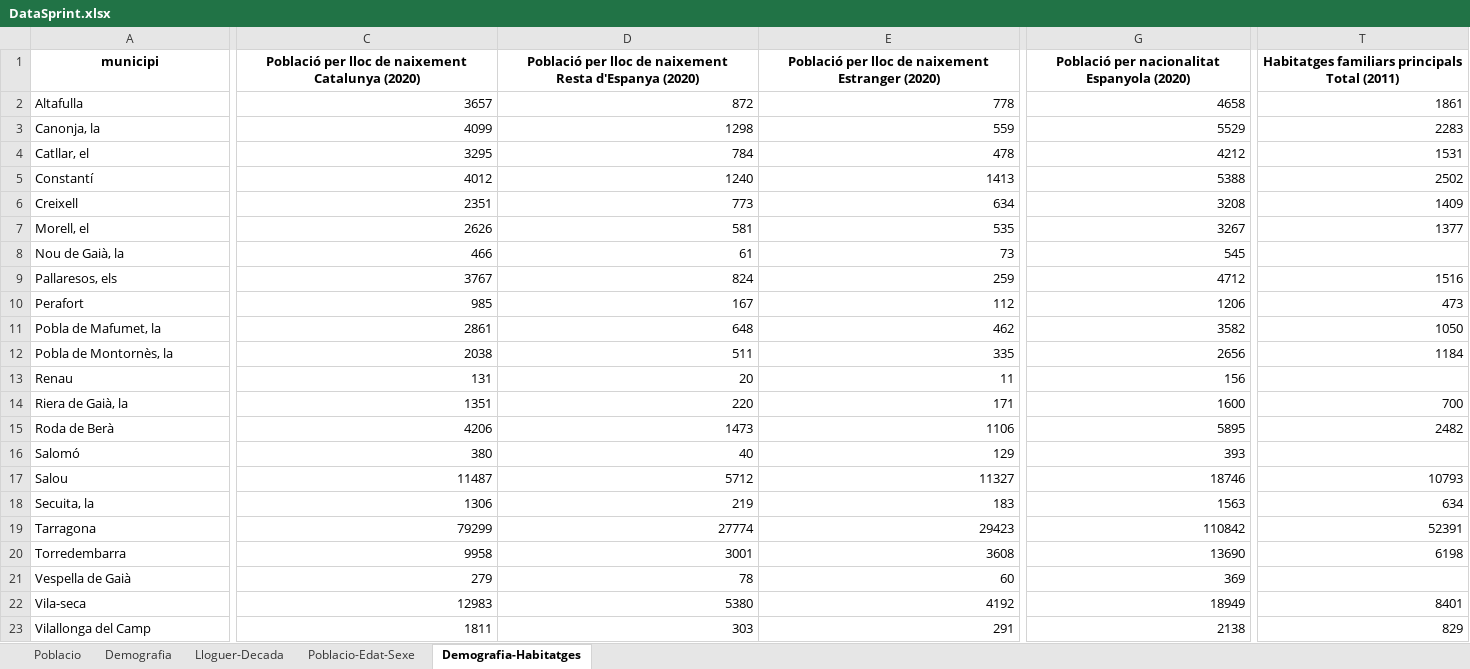
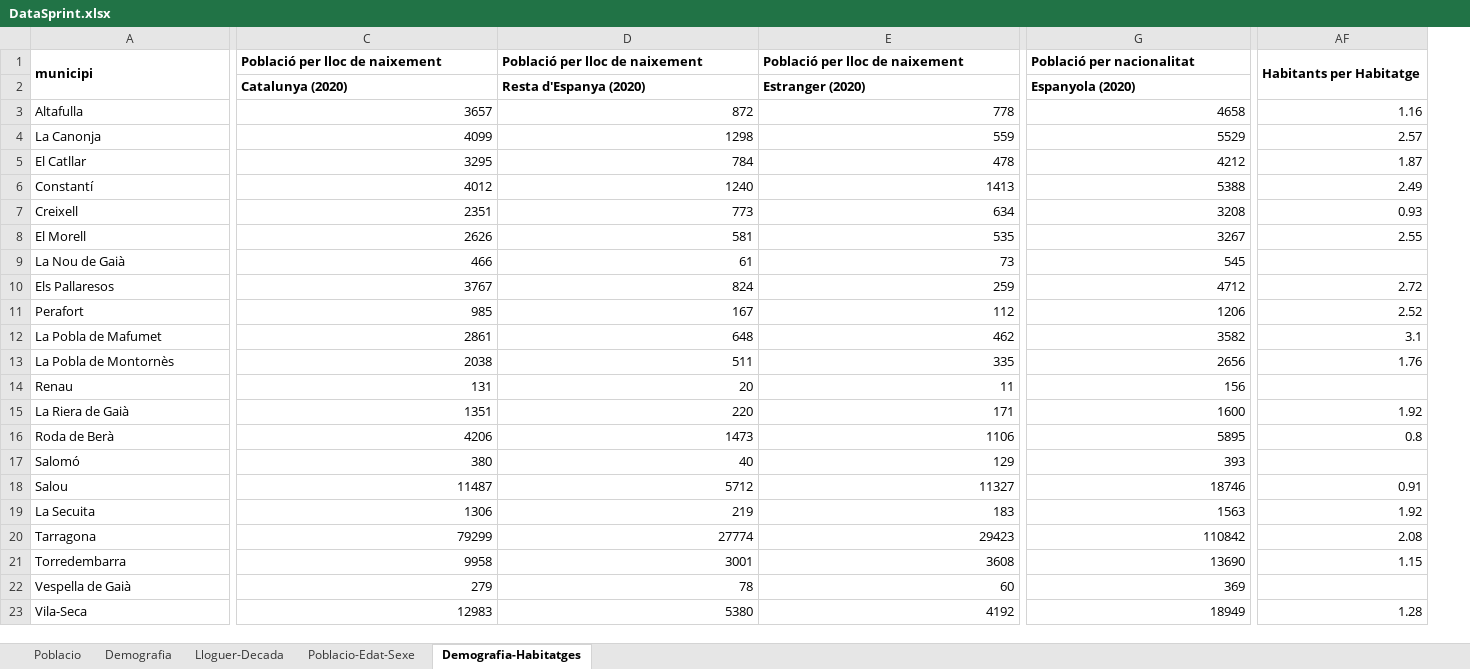
Before and after one commit to iliasasskali/PMTeam102-2, an Excel workbook: Team102.2.DataExtractionCode.v1.1/DataSprint.xlsx, sheet Demografia-Habitatges, drawn as a sheet; only a part is shown, gaps mark what is left out; values as stored, in another font and other column widths than the file's, no borders; removed rows and columns are numbered as before the commit, all else as after; rows hold the shown columns only; ↵ is a line break in a cell; the diff covers the shown part only; the diff names each change by its address in the sheet, - before the commit and + after, or states it on an @@ line.

```diff
--- a/Team102.2.DataExtractionCode.v1.1/DataSprint.xlsx (sheet Demografia-Habitatges)
+++ b/Team102.2.DataExtractionCode.v1.1/DataSprint.xlsx (sheet Demografia-Habitatges)
-column T, rows 1-22: Habitatges familiars principals ↵ Total (2011) | 1861 | 2283 | 1531 | 2502 | 1409 | 1377 |  | 1516 | 473 | 1050 | 1184 |  | 700 | 2482 |  | 10793 | 634 | 52391 | 6198 |  | 8401
+column AF, row 1: Habitants per Habitatge; rows 3-23: 1.16 | 2.57 | 1.87 | 2.49 | 0.93 | 2.55 |  | 2.72 | 2.52 | 3.1 | 1.76 |  | 1.92 | 0.8 |  | 0.91 | 1.92 | 2.08 | 1.15 |  | 1.28
-A1:G1 alignment: center
+A1:G1 alignment: left
+A1:A2 merged
-C1: Població per lloc de naixement ↵ Catalunya (2020)
+C1: Població per lloc de naixement
-D1: Població per lloc de naixement ↵ Resta d'Espanya (2020)
+D1: Població per lloc de naixement
-E1: Població per lloc de naixement ↵ Estranger (2020)
+E1: Població per lloc de naixement
-G1: Població per nacionalitat ↵ Espanyola (2020)
+G1: Població per nacionalitat
+row 2:  | Catalunya (2020) | Resta d'Espanya (2020) | Estranger (2020) | Espanyola (2020)
-A4: Canonja, la
+A4: La Canonja
-A5: Catllar, el
+A5: El Catllar
-A8: Morell, el
+A8: El Morell
-A9: Nou de Gaià, la
+A9: La Nou de Gaià
-A10: Pallaresos, els
+A10: Els Pallaresos
-A12: Pobla de Mafumet, la
+A12: La Pobla de Mafumet
-A13: Pobla de Montornès, la
+A13: La Pobla de Montornès
-A15: Riera de Gaià, la
+A15: La Riera de Gaià
-A19: Secuita, la
+A19: La Secuita
-A23: Vila-seca
+A23: Vila-Seca
-row 23: Vilallonga del Camp | 1811 | 303 | 291 | 2138 | 829
```
Also changed, not shown: 24 edited cells, cell formats and merged cells elsewhere in this sheet, sheet Lloguer-Decada, sheet Poblacio, sheet Demografia, sheet Poblacio-Edat-Sexe, formulas that keep their value, 1 other file.
